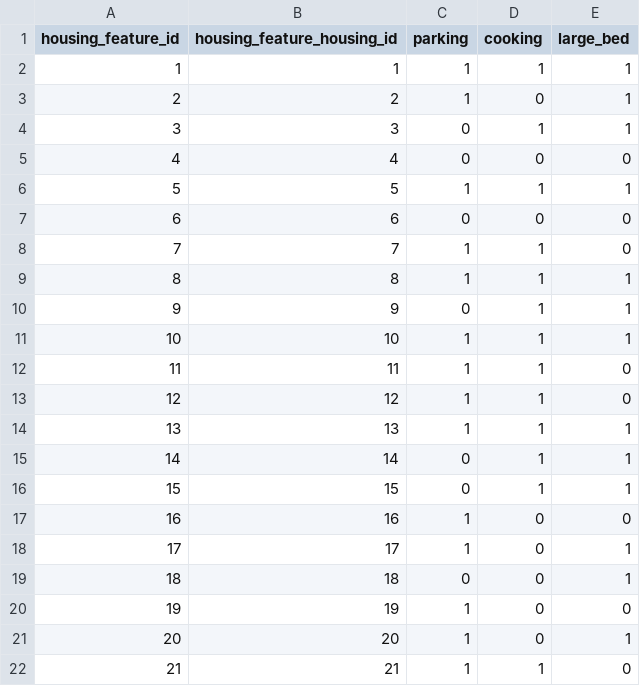
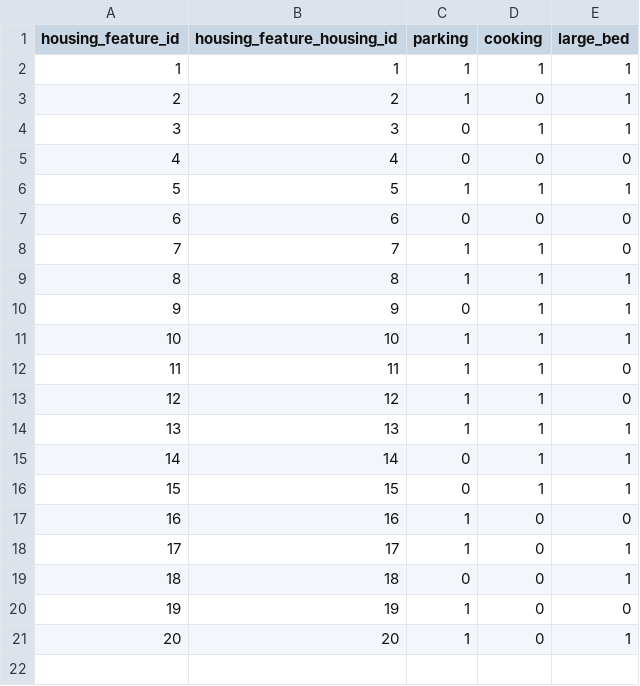
Before and after one commit to DDjackson272/CS-411-proj, a CSV file: data/FromDB/HousingFeature.csv, drawn as a sheet.

```diff
--- a/data/FromDB/HousingFeature.csv
+++ b/data/FromDB/HousingFeature.csv
@@ -21,2 +21 @@ housing_feature_id,housing_feature_housing_id,parking,cooking,large_bed
 20,20,1,0,1
-21,21,1,1,0
```
Also changed, not shown: data/FromDB/History.csv, data/FromDB/Housing.csv, 8 other files.
